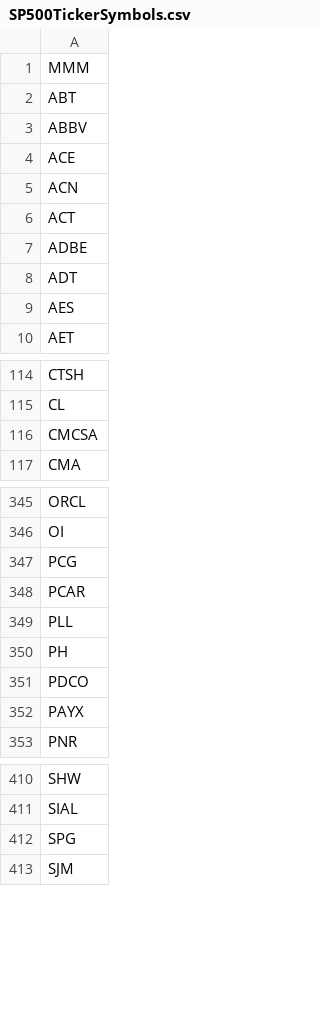
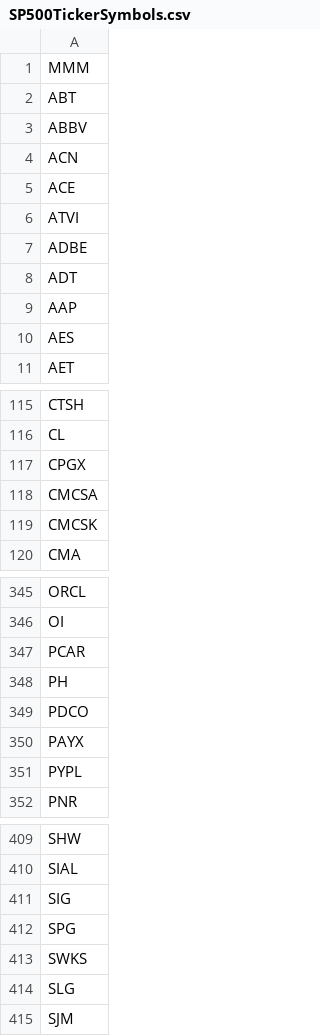
Before and after one commit to JuliaFinMetriX/EconDatasets.jl, a CSV file: data/SP500TickerSymbols.csv, drawn as a sheet; only a part is shown, gaps mark what is left out; the diff covers the shown part only.

Commit message:
ticker symbols renewed

```diff
--- a/data/SP500TickerSymbols.csv
+++ b/data/SP500TickerSymbols.csv
@@ -3,7 +3,8 @@ ABT
 ABBV
+ACN
 ACE
-ACN
-ACT
+ATVI
 ADBE
 ADT
+AAP
 AES
@@ -115,3 +116,5 @@ CTSH
 CL
+CPGX
 CMCSA
+CMCSK
 CMA
@@ -346,5 +346,3 @@ ORCL
 OI
-PCG
 PCAR
-PLL
 PH
@@ -352,2 +350,3 @@ PDCO
 PAYX
+PYPL
 PNR
@@ -411,3 +410,6 @@ SHW
 SIAL
+SIG
 SPG
+SWKS
+SLG
 SJM
```
Also changed, not shown: 13 added rows, 16 removed rows, 2 moved rows and 7 edited cells elsewhere in this file, 1 other file.
